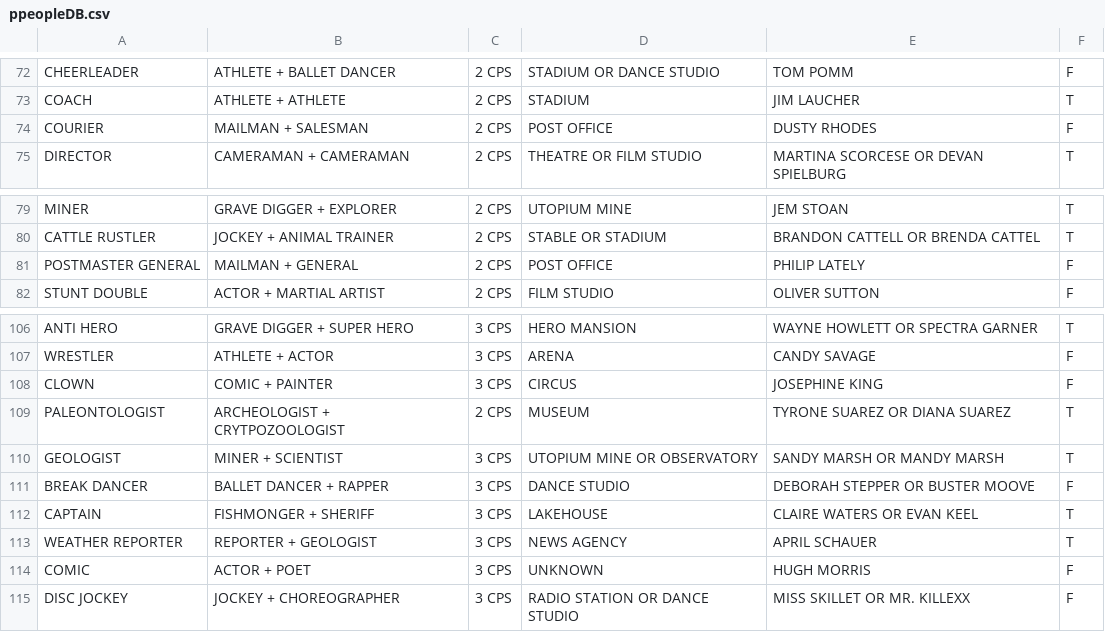
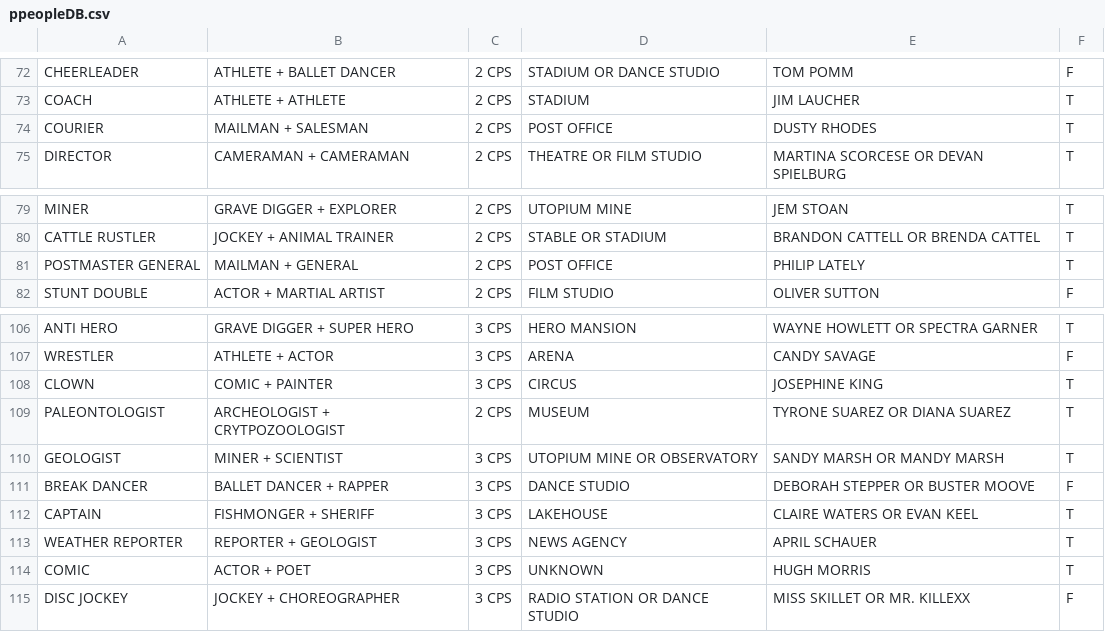
Before and after one commit to kocsenc/kchung, a CSV file: Ruby/NoviceLevel/PixelPeopleDB/ppeopleDB.csv, drawn as a sheet; only a part is shown, gaps mark what is left out.

Commit message:
Unlock clown

```diff
--- a/Ruby/NoviceLevel/PixelPeopleDB/ppeopleDB.csv
+++ b/Ruby/NoviceLevel/PixelPeopleDB/ppeopleDB.csv
@@ -73,3 +73,3 @@ CHEERLEADER,ATHLETE + BALLET DANCER,2 CPS,STADIUM OR  DANCE STUDIO,TOM POMM,F
 COACH,ATHLETE + ATHLETE,2 CPS,STADIUM,JIM LAUCHER,T
-COURIER,MAILMAN + SALESMAN,2 CPS,POST OFFICE,DUSTY RHODES,F
+COURIER,MAILMAN + SALESMAN,2 CPS,POST OFFICE,DUSTY RHODES,T
 DIRECTOR,CAMERAMAN + CAMERAMAN,2 CPS,THEATRE OR  FILM STUDIO,MARTINA SCORCESE OR  DEVAN SPIELBURG,T
@@ -80,3 +80,3 @@ MINER,GRAVE DIGGER + EXPLORER,2 CPS,UTOPIUM MINE,JEM STOAN,T
 CATTLE RUSTLER,JOCKEY + ANIMAL TRAINER,2 CPS,STABLE OR  STADIUM,BRANDON CATTELL OR  BRENDA CATTEL,T
-POSTMASTER GENERAL,MAILMAN + GENERAL,2 CPS,POST OFFICE,PHILIP LATELY,F
+POSTMASTER GENERAL,MAILMAN + GENERAL,2 CPS,POST OFFICE,PHILIP LATELY,T
 STUNT DOUBLE,ACTOR + MARTIAL ARTIST,2 CPS,FILM STUDIO,OLIVER SUTTON,F
@@ -107,3 +107,3 @@ ANTI HERO,GRAVE DIGGER + SUPER HERO,3 CPS,HERO MANSION,WAYNE HOWLETT OR  SPECTRA
 WRESTLER,ATHLETE + ACTOR,3 CPS,ARENA,CANDY SAVAGE,F
-CLOWN,COMIC + PAINTER,3 CPS,CIRCUS,JOSEPHINE KING,F
+CLOWN,COMIC + PAINTER,3 CPS,CIRCUS,JOSEPHINE KING,T
 PALEONTOLOGIST,ARCHEOLOGIST + CRYTPOZOOLOGIST,2 CPS,MUSEUM,TYRONE SUAREZ OR  DIANA SUAREZ,T
@@ -113,3 +113,3 @@ CAPTAIN,FISHMONGER + SHERIFF,3 CPS,LAKEHOUSE,CLAIRE WATERS OR  EVAN KEEL,T
 WEATHER REPORTER,REPORTER + GEOLOGIST,3 CPS,NEWS AGENCY,APRIL SCHAUER,T
-COMIC,ACTOR + POET,3 CPS,UNKNOWN,HUGH MORRIS,F
+COMIC,ACTOR + POET,3 CPS,UNKNOWN,HUGH MORRIS,T
 DISC JOCKEY,JOCKEY + CHOREOGRAPHER,3 CPS,RADIO STATION OR  DANCE STUDIO,MISS SKILLET OR  MR. KILLEXX,F
```
